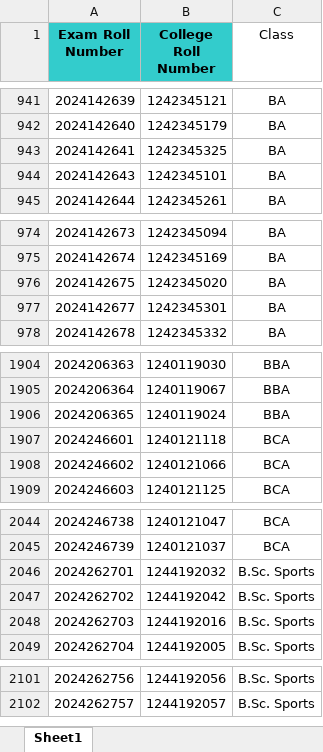
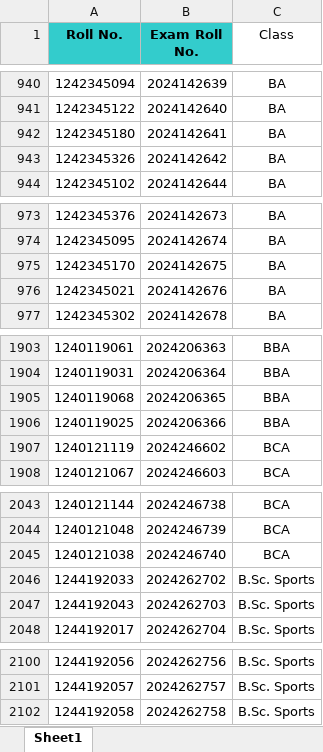
Before and after one commit to sumaiyakhn1/dmc_finder-backend, an Excel workbook: data/mapping_3sem.xlsx, sheet Sheet1, drawn as a sheet; only a part is shown, gaps mark what is left out; values as stored, in another font and other column widths than the file's, no borders; removed rows and columns are numbered as before the commit, all else as after; the diff covers the shown part only; the diff names each change by its address in the sheet, - before the commit and + after, or states it on an @@ line.

```diff
--- a/data/mapping_3sem.xlsx (sheet Sheet1)
+++ b/data/mapping_3sem.xlsx (sheet Sheet1)
+column A (Roll No.), rows 940-944: 1242345094 | 1242345122 | 1242345180 | 1242345326 | 1242345102; rows 973-977: 1242345376 | 1242345095 | 1242345170 | 1242345021 | 1242345302; rows 1903-1905: 1240119061 | 1240119031 | 1240119068; rows 1907-1908: 1240121119 | 1240121067; rows 2043-2044: 1240121144 | 1240121048; rows 2046-2048: 1244192033 | 1244192043 | 1244192017; rows 2100-2101: 1244192056 | 1244192057
-column B (College Roll Number), rows 941-945: 1242345121 | 1242345179 | 1242345325 | 1242345101 | 1242345261; rows 974-978: 1242345094 | 1242345169 | 1242345020 | 1242345301 | 1242345332; rows 1904-1906: 1240119030 | 1240119067 | 1240119024; rows 1908-1909: 1240121066 | 1240121125; rows 2044-2045: 1240121047 | 1240121037; rows 2047-2049: 1244192042 | 1244192016 | 1244192005; rows 2101-2102: 1244192056 | 1244192057
-B1: Exam Roll Number
+B1: Exam Roll No.
-B943 (Exam Roll No.): 2024142643
+B943 (Exam Roll No.): 2024142642
-B976 (Exam Roll No.): 2024142677
+B976 (Exam Roll No.): 2024142676
-row 1907: 2024246601 | 1240121118 | BCA
+row 1906: 1240119025 | 2024206366 | BBA
-row 2046: 2024262701 | 1244192032 | B.Sc. Sports
+row 2045: 1240121038 | 2024246740 | BCA
+row 2102: 1244192058 | 2024262758 | B.Sc. Sports
```
Also changed, not shown: 4 added rows, 5 removed rows and 8 edited cells elsewhere in this sheet.
